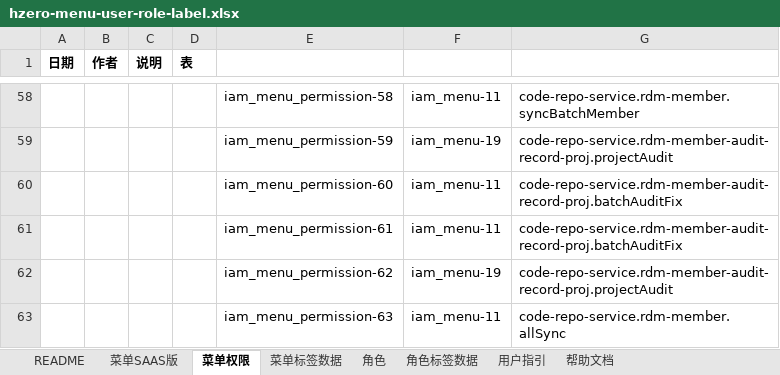
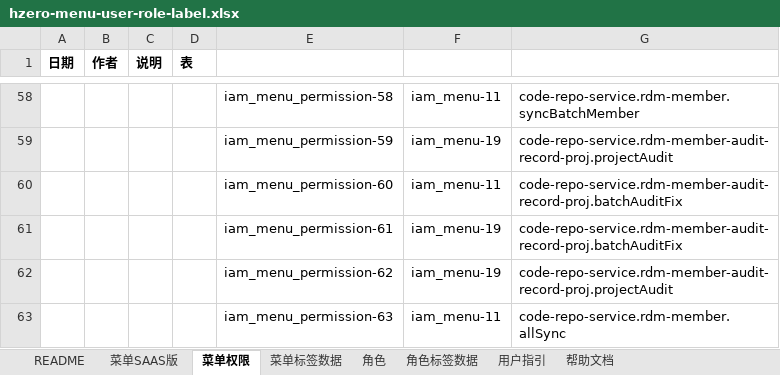
Before and after one commit to open-hand/code-repo-service, an Excel workbook: src/main/resources/script/db/init-data/hrds_code_repo/hzero_platform/hzero-menu-user-role-label.xlsx, sheet 菜单权限, drawn as a sheet; only a part is shown, gaps mark what is left out; values as stored, in another font and other column widths than the file's, no borders; the diff names each change by its address in the sheet, - before the commit and + after, or states it on an @@ line.

```diff
--- a/src/main/resources/script/db/init-data/hrds_code_repo/hzero_platform/hzero-menu-user-role-label.xlsx (sheet 菜单权限)
+++ b/src/main/resources/script/db/init-data/hrds_code_repo/hzero_platform/hzero-menu-user-role-label.xlsx (sheet 菜单权限)
-F61: iam_menu-11
+F61: iam_menu-19
```
Also changed, not shown: 3 other files.
